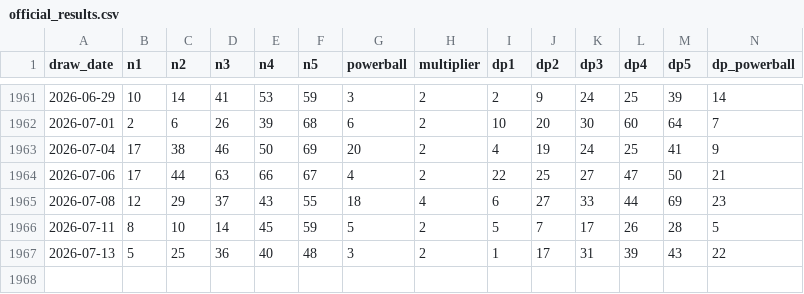
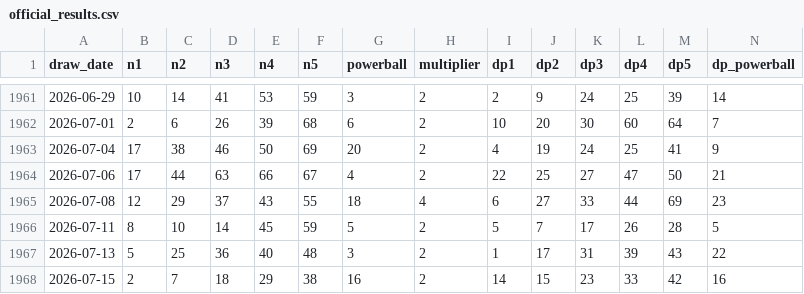
Before and after one commit to hlash99/lotto-tracker, a CSV file: data/official_results.csv, drawn as a sheet; only a part is shown, gaps mark what is left out.

```diff
--- a/data/official_results.csv
+++ b/data/official_results.csv
@@ -1967 +1967,2 @@ draw_date,n1,n2,n3,n4,n5,powerball,multiplier,dp1,dp2,dp3,dp4,dp5,dp_powerball
 2026-07-13,5,25,36,40,48,3,2,1,17,31,39,43,22
+2026-07-15,2,7,18,29,38,16,2,14,15,23,33,42,16
```
Also changed, not shown: 1 other file.
